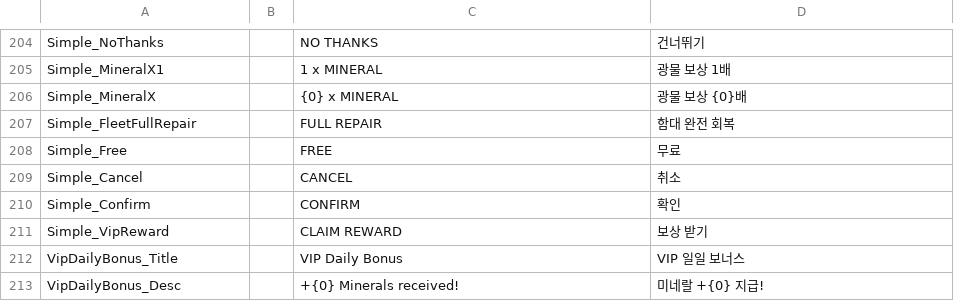
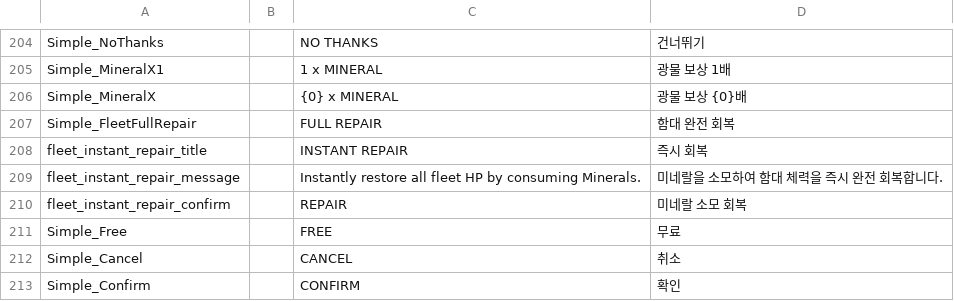
Before and after one commit to gsyan/thefirst_client_unity, a CSV file: Assets/Resources/Localization/csv/UI.csv, drawn as a sheet; only a part is shown, gaps mark what is left out; the shorter side is filled out with more unchanged rows; the diff names each change by its address in the sheet, - before the commit and + after, or states it on an @@ line.

```diff
--- a/Assets/Resources/Localization/csv/UI.csv
+++ b/Assets/Resources/Localization/csv/UI.csv
+row 208: fleet_instant_repair_title |  | INSTANT REPAIR | 즉시 회복
+row 209: fleet_instant_repair_message |  | Instantly restore all fleet HP by consuming Minerals. | 미네랄을 소모하여 함대 체력을 즉시 완전 회복합니다.
+row 210: fleet_instant_repair_confirm |  | REPAIR | 미네랄 소모 회복
```
Also changed, not shown: 13 other files.
